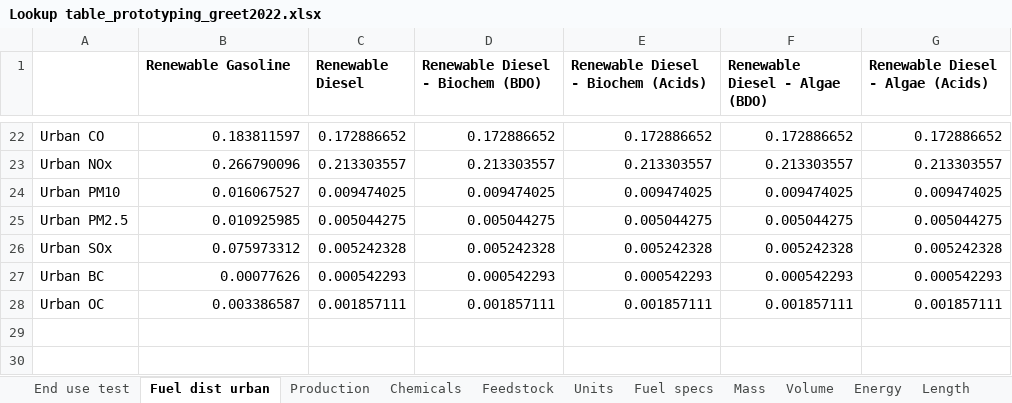
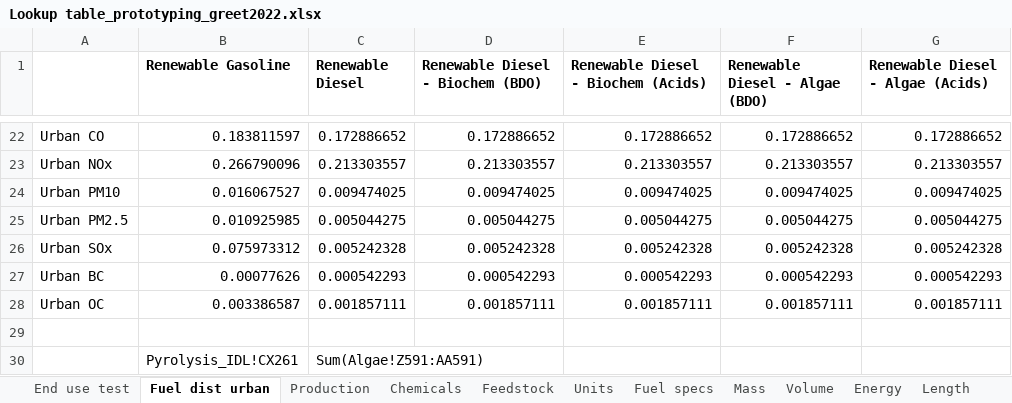
Before and after one commit to olw0905/Interactive-SCSA_Dash, an Excel workbook: Lookup table_prototyping_greet2022.xlsx, sheet Fuel dist urban, drawn as a sheet; only a part is shown, gaps mark what is left out; values as stored, in another font and other column widths than the file's, no borders; the diff names each change by its address in the sheet, - before the commit and + after, or states it on an @@ line.

Commit message:
1.updated the background GREET2023 file; 2. added algae HTL 2023 file

```diff
--- a/Lookup table_prototyping_greet2022.xlsx (sheet Fuel dist urban)
+++ b/Lookup table_prototyping_greet2022.xlsx (sheet Fuel dist urban)
+row 29: (empty)
+row 30:  | Pyrolysis_IDL!CX261 | Sum(Algae!Z591:AA591)
```
Also changed, not shown: 3 other files.
